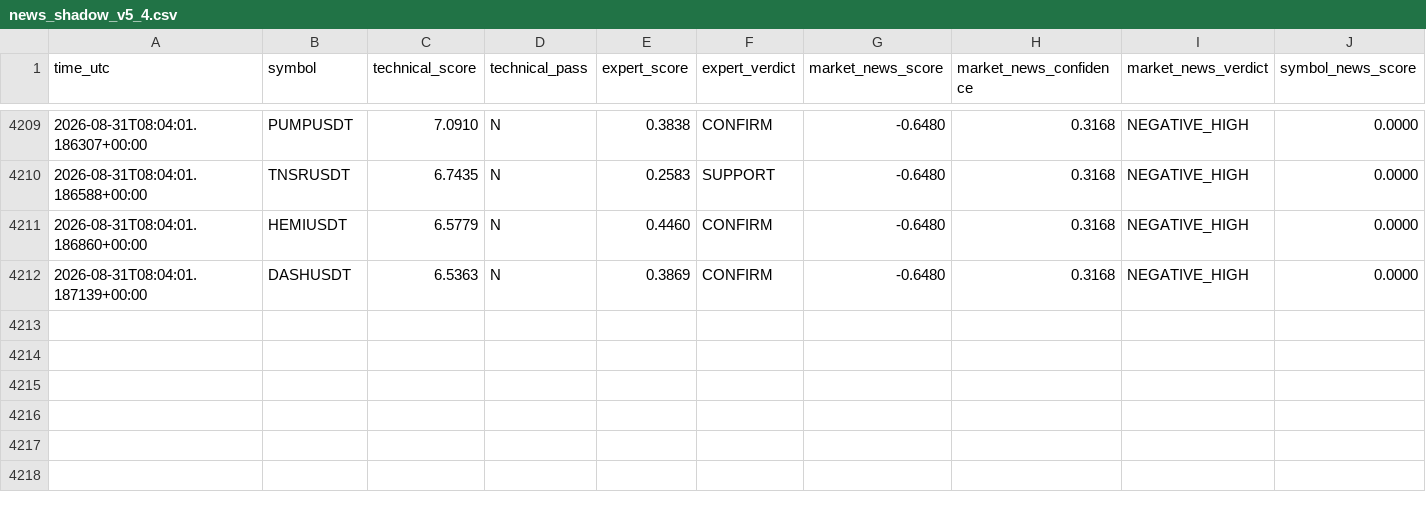
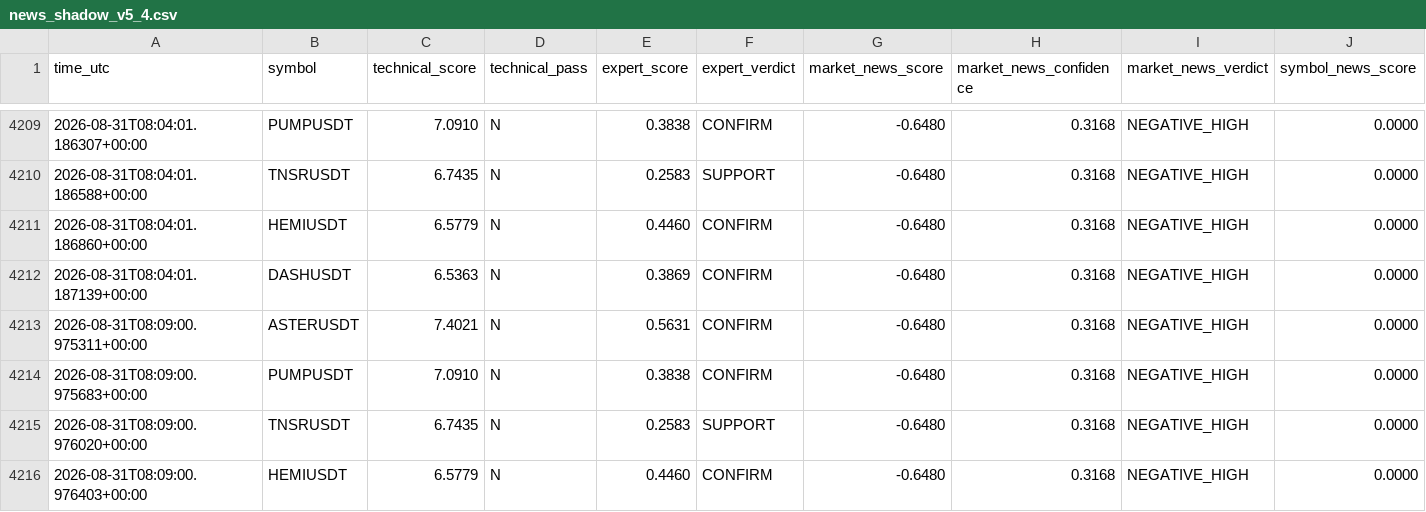
Before and after one commit to mrmatinbolandnazar-web/crypto-paper-bot, a CSV file: vps_reports/news_shadow_v5_4.csv, drawn as a sheet; only a part is shown, gaps mark what is left out; rows hold the shown columns only; the diff names each change by its address in the sheet, - before the commit and + after, or states it on an @@ line.

```diff
--- a/vps_reports/news_shadow_v5_4.csv
+++ b/vps_reports/news_shadow_v5_4.csv
+row 4213: 2026-08-31T08:09:00.975311+00:00 | ASTERUSDT | 7.4021 | N | 0.5631 | CONFIRM | -0.6480 | 0.3168 | NEGATIVE_HIGH | 0.0000
+row 4214: 2026-08-31T08:09:00.975683+00:00 | PUMPUSDT | 7.0910 | N | 0.3838 | CONFIRM | -0.6480 | 0.3168 | NEGATIVE_HIGH | 0.0000
+row 4215: 2026-08-31T08:09:00.976020+00:00 | TNSRUSDT | 6.7435 | N | 0.2583 | SUPPORT | -0.6480 | 0.3168 | NEGATIVE_HIGH | 0.0000
+row 4216: 2026-08-31T08:09:00.976403+00:00 | HEMIUSDT | 6.5779 | N | 0.4460 | CONFIRM | -0.6480 | 0.3168 | NEGATIVE_HIGH | 0.0000
```
Also changed, not shown: vps_reports/expert_shadow_v5_3.csv, 7 other files.
